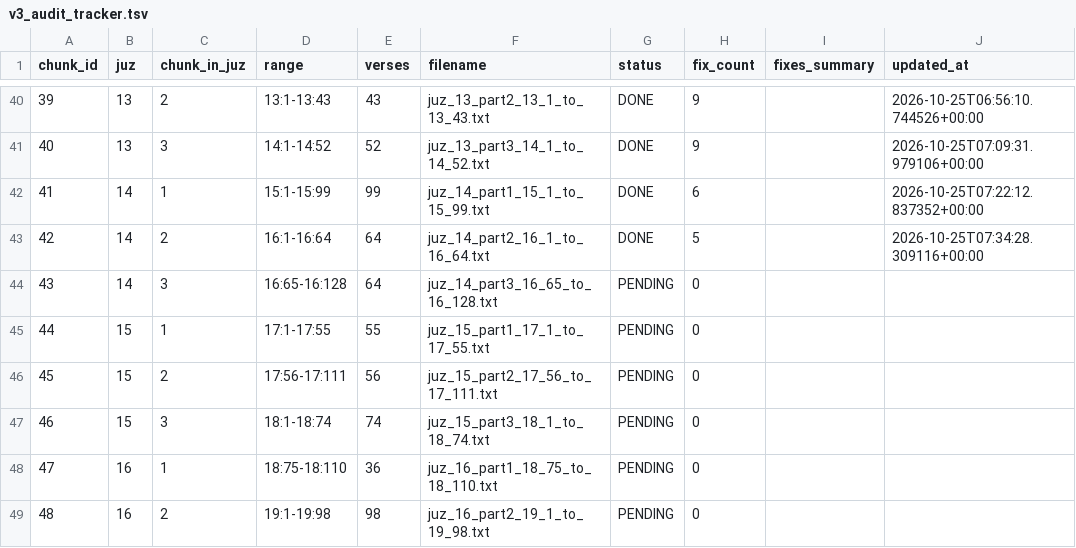
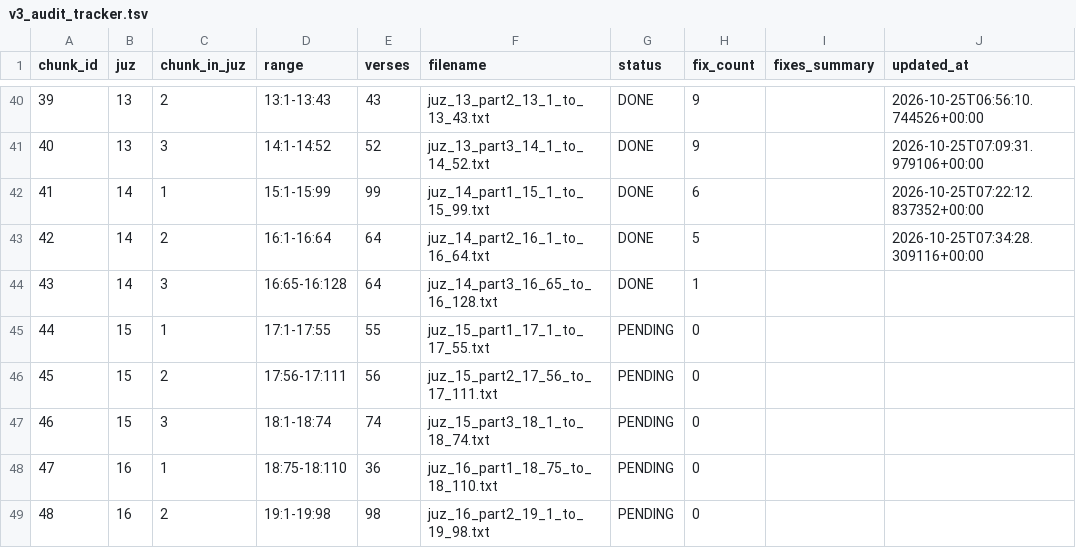
Before and after one commit to doxman13/thai_quran_translation_v4, a TSV file: v3_audit_tracker.tsv, drawn as a sheet; only a part is shown, gaps mark what is left out.

Commit message:
audit(subchunk-43): apply 1 verified fix for Surah An-Nahl (16:65-16:128) - Juz 14 complete

```diff
--- a/v3_audit_tracker.tsv
+++ b/v3_audit_tracker.tsv
@@ -43,3 +43,3 @@ chunk_id	juz	chunk_in_juz	range	verses	filename	status	fix_count	fixes_summary	u
 42	14	2	16:1-16:64	64	juz_14_part2_16_1_to_16_64.txt	DONE	5		2026-10-25T07:34:28.309116+00:00
-43	14	3	16:65-16:128	64	juz_14_part3_16_65_to_16_128.txt	PENDING	0		
+43	14	3	16:65-16:128	64	juz_14_part3_16_65_to_16_128.txt	DONE	1		
 44	15	1	17:1-17:55	55	juz_15_part1_17_1_to_17_55.txt	PENDING	0		
```
Also changed, not shown: 4 other files.
